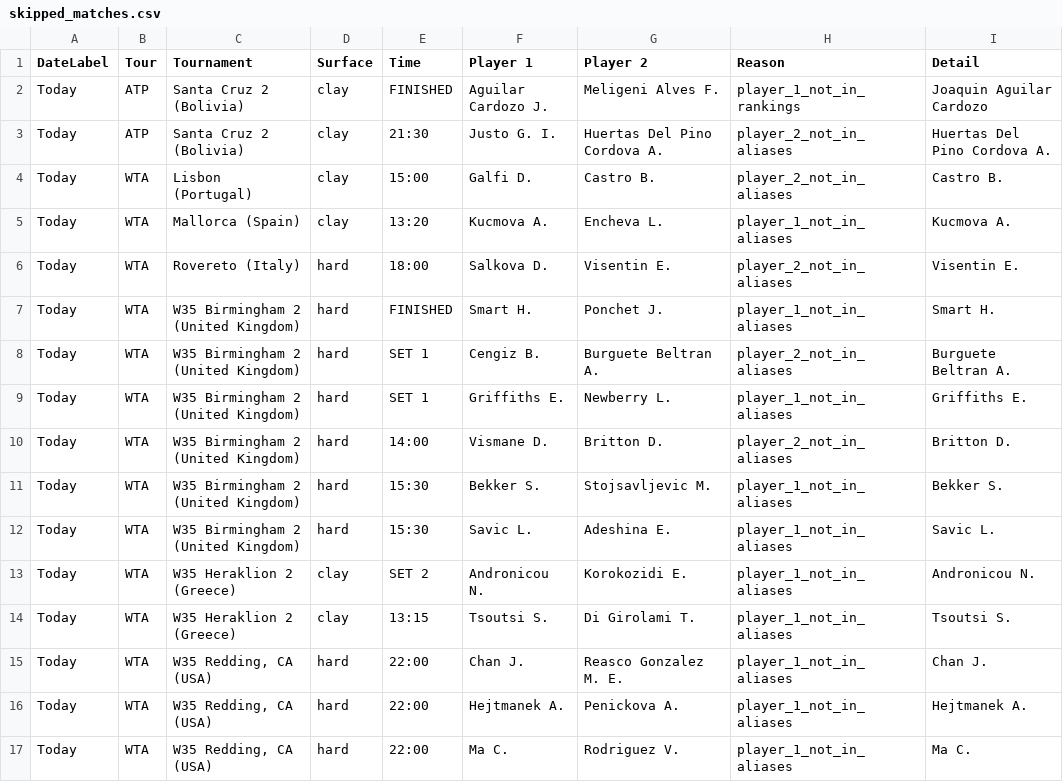
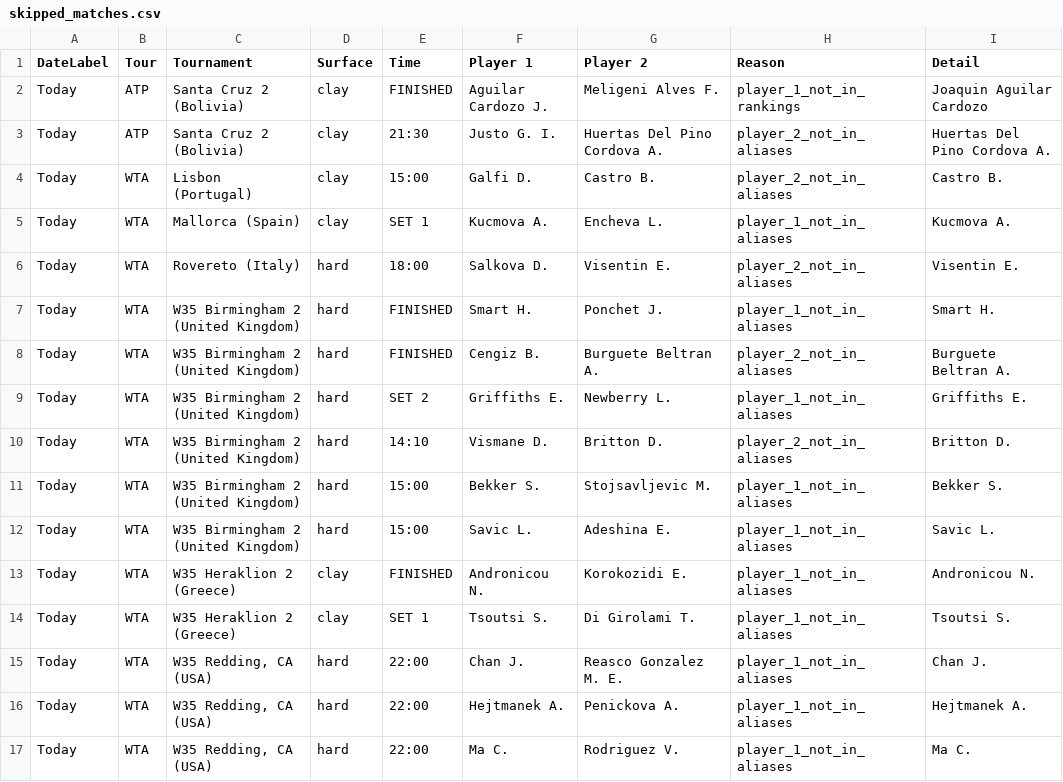
Before and after one commit to rajnakviliam/tennis-surface-elo, a CSV file: skipped_matches.csv, drawn as a sheet; only a part is shown.

Commit message:
Update Flashscore data: skipped_matches.csv

```diff
--- a/skipped_matches.csv
+++ b/skipped_matches.csv
@@ -4,12 +4,12 @@ Today;ATP;Santa Cruz 2 (Bolivia);clay;21:30;Justo G. I.;Huertas Del Pino Cordova
 Today;WTA;Lisbon (Portugal);clay;15:00;Galfi D.;Castro B.;player_2_not_in_aliases;Castro B.
-Today;WTA;Mallorca (Spain);clay;13:20;Kucmova A.;Encheva L.;player_1_not_in_aliases;Kucmova A.
+Today;WTA;Mallorca (Spain);clay;SET 1;Kucmova A.;Encheva L.;player_1_not_in_aliases;Kucmova A.
 Today;WTA;Rovereto (Italy);hard;18:00;Salkova D.;Visentin E.;player_2_not_in_aliases;Visentin E.
 Today;WTA;W35 Birmingham 2 (United Kingdom);hard;FINISHED;Smart H.;Ponchet J.;player_1_not_in_aliases;Smart H.
-Today;WTA;W35 Birmingham 2 (United Kingdom);hard;SET 1;Cengiz B.;Burguete Beltran A.;player_2_not_in_aliases;Burguete Beltran A.
-Today;WTA;W35 Birmingham 2 (United Kingdom);hard;SET 1;Griffiths E.;Newberry L.;player_1_not_in_aliases;Griffiths E.
-Today;WTA;W35 Birmingham 2 (United Kingdom);hard;14:00;Vismane D.;Britton D.;player_2_not_in_aliases;Britton D.
-Today;WTA;W35 Birmingham 2 (United Kingdom);hard;15:30;Bekker S.;Stojsavljevic M.;player_1_not_in_aliases;Bekker S.
-Today;WTA;W35 Birmingham 2 (United Kingdom);hard;15:30;Savic L.;Adeshina E.;player_1_not_in_aliases;Savic L.
-Today;WTA;W35 Heraklion 2 (Greece);clay;SET 2;Andronicou N.;Korokozidi E.;player_1_not_in_aliases;Andronicou N.
-Today;WTA;W35 Heraklion 2 (Greece);clay;13:15;Tsoutsi S.;Di Girolami T.;player_1_not_in_aliases;Tsoutsi S.
+Today;WTA;W35 Birmingham 2 (United Kingdom);hard;FINISHED;Cengiz B.;Burguete Beltran A.;player_2_not_in_aliases;Burguete Beltran A.
+Today;WTA;W35 Birmingham 2 (United Kingdom);hard;SET 2;Griffiths E.;Newberry L.;player_1_not_in_aliases;Griffiths E.
+Today;WTA;W35 Birmingham 2 (United Kingdom);hard;14:10;Vismane D.;Britton D.;player_2_not_in_aliases;Britton D.
+Today;WTA;W35 Birmingham 2 (United Kingdom);hard;15:00;Bekker S.;Stojsavljevic M.;player_1_not_in_aliases;Bekker S.
+Today;WTA;W35 Birmingham 2 (United Kingdom);hard;15:00;Savic L.;Adeshina E.;player_1_not_in_aliases;Savic L.
+Today;WTA;W35 Heraklion 2 (Greece);clay;FINISHED;Andronicou N.;Korokozidi E.;player_1_not_in_aliases;Andronicou N.
+Today;WTA;W35 Heraklion 2 (Greece);clay;SET 1;Tsoutsi S.;Di Girolami T.;player_1_not_in_aliases;Tsoutsi S.
 Today;WTA;W35 Redding, CA (USA);hard;22:00;Chan J.;Reasco Gonzalez M. E.;player_1_not_in_aliases;Chan J.
```
